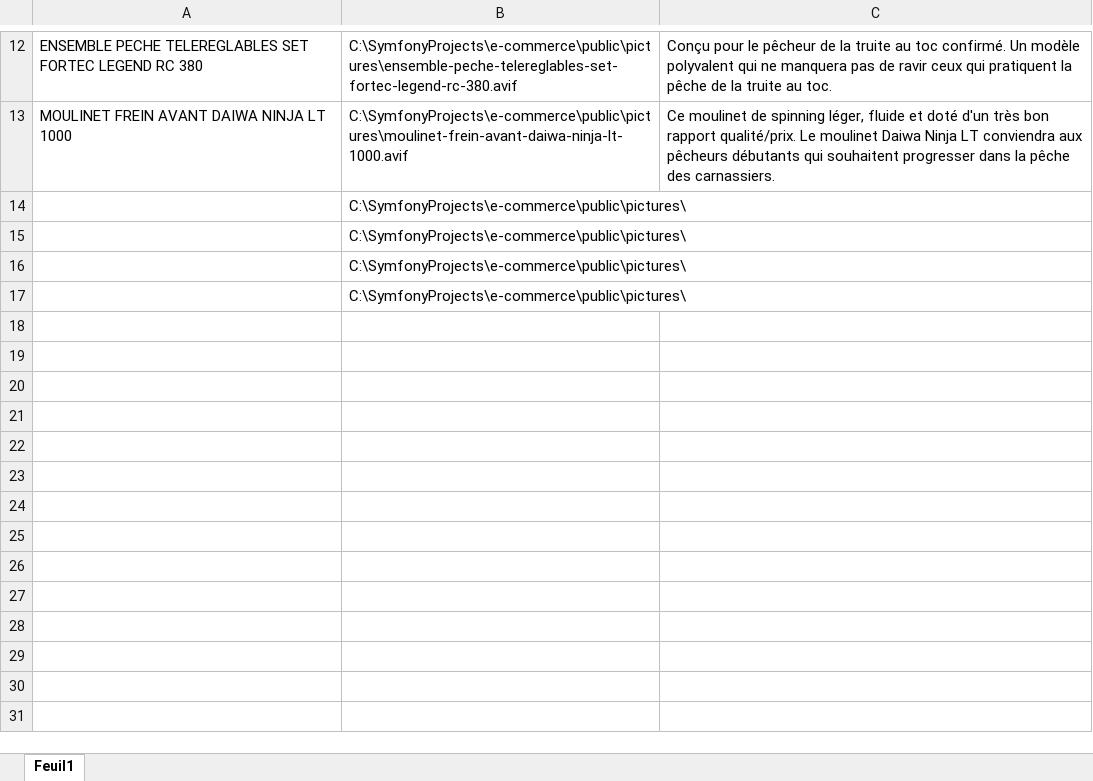
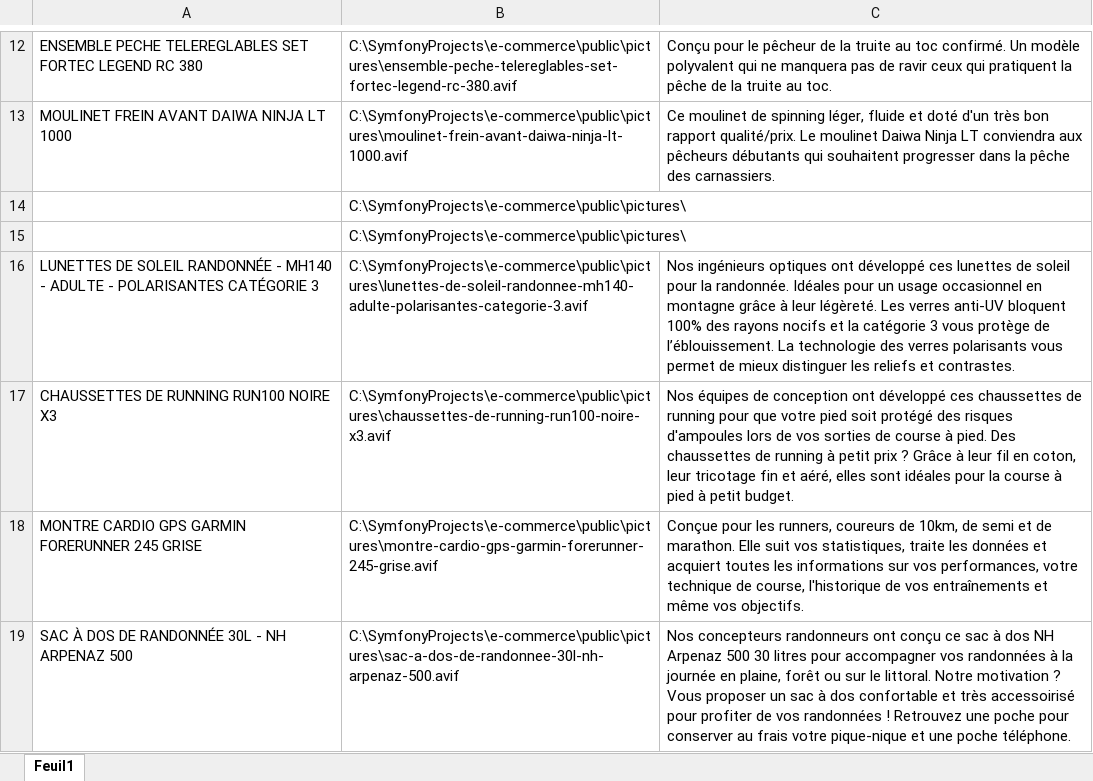
Before and after one commit to antonin-gif/Fresh_Air_Shop_BTS_SIO_2, an Excel workbook: images produits + descriptions.xlsx, sheet Feuil1, drawn as a sheet; only a part is shown, gaps mark what is left out; values as stored, in another font and other column widths than the file's, no borders; removed rows and columns are numbered as before the commit, all else as after; the diff names each change by its address in the sheet, - before the commit and + after, or states it on an @@ line.

```diff
--- a/images produits + descriptions.xlsx (sheet Feuil1)
+++ b/images produits + descriptions.xlsx (sheet Feuil1)
-row 16:  | C:\SymfonyProjects\e-commerce\public\pictures\
-row 17:  | C:\SymfonyProjects\e-commerce\public\pictures\
+row 16: LUNETTES DE SOLEIL RANDONNÉE - MH140 - ADULTE - POLARISANTES CATÉGORIE 3 | C:\SymfonyProjects\e-commerce\public\pictures\lunettes-de-soleil-randonnee-mh140-adulte-polarisantes-categorie-3.avif | Nos ingénieurs optiques ont développé ces lunettes de soleil pour la randonnée. Idéales pour un usage occasionnel en montagne grâce à leur légèreté. Les verres anti-UV bloquent 100% des rayons nocifs et la catégorie 3 vous protège de l’éblouissement. La technologie des verres polarisants vous permet de mieux distinguer les reliefs et contrastes.
+row 17: CHAUSSETTES DE RUNNING RUN100 NOIRE X3 | C:\SymfonyProjects\e-commerce\public\pictures\chaussettes-de-running-run100-noire-x3.avif | Nos équipes de conception ont développé ces chaussettes de running pour que votre pied soit protégé des risques d'ampoules lors de vos sorties de course à pied. Des chaussettes de running à petit prix ? Grâce à leur fil en coton, leur tricotage fin et aéré, elles sont idéales pour la course à pied à petit budget.
+row 18: MONTRE CARDIO GPS GARMIN FORERUNNER 245 GRISE | C:\SymfonyProjects\e-commerce\public\pictures\montre-cardio-gps-garmin-forerunner-245-grise.avif | Conçue pour les runners, coureurs de 10km, de semi et de marathon. Elle suit vos statistiques, traite les données et acquiert toutes les informations sur vos performances, votre technique de course, l'historique de vos entraînements et même vos objectifs.
+row 19: SAC À DOS DE RANDONNÉE 30L - NH ARPENAZ 500 | C:\SymfonyProjects\e-commerce\public\pictures\sac-a-dos-de-randonnee-30l-nh-arpenaz-500.avif | Nos concepteurs randonneurs ont conçu ce sac à dos NH Arpenaz 500 30 litres pour accompagner vos randonnées à la journée en plaine, forêt ou sur le littoral. Notre motivation ? Vous proposer un sac à dos confortable et très accessoirisé pour profiter de vos randonnées ! Retrouvez une poche pour conserver au frais votre pique-nique et une poche téléphone.
```
Also changed, not shown: 15 other files.
